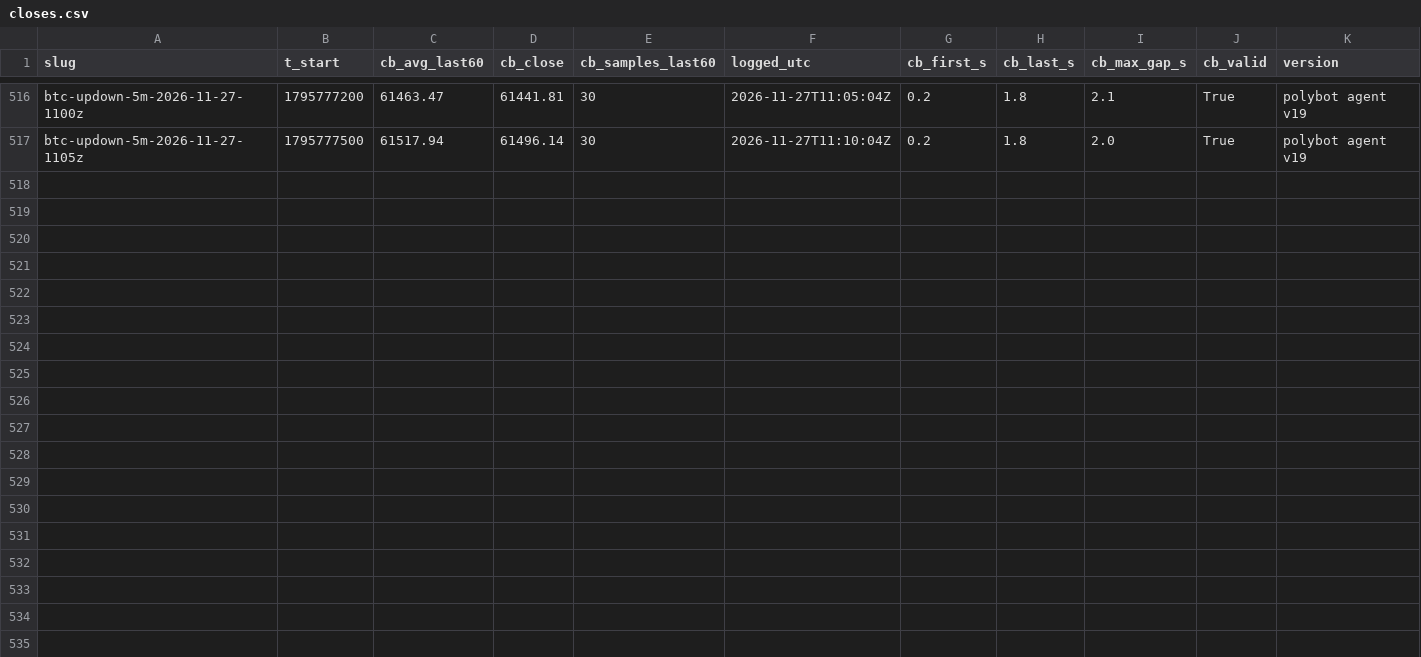
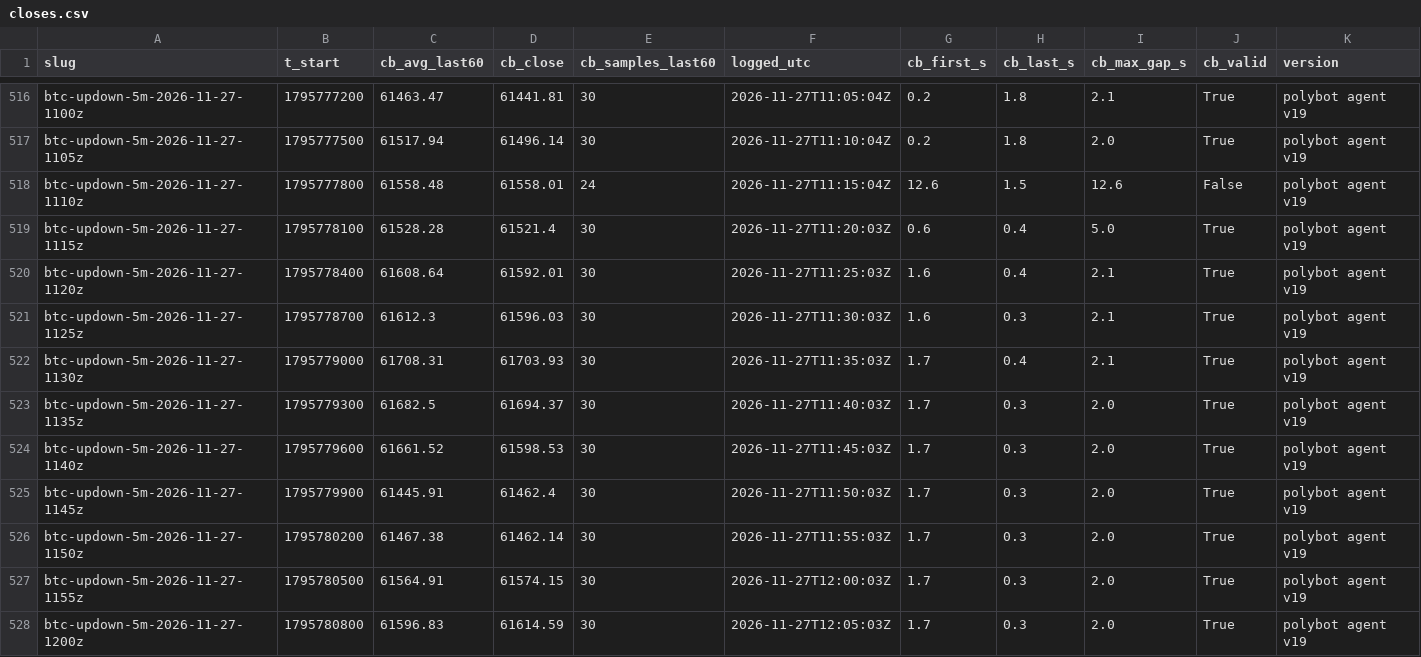
Before and after one commit to j42002/polybot, a CSV file: data/closes.csv, drawn as a sheet; only a part is shown, gaps mark what is left out; the diff names each change by its address in the sheet, - before the commit and + after, or states it on an @@ line.

Commit message:
polybot data 2026-11-27T12:09Z

```diff
--- a/data/closes.csv
+++ b/data/closes.csv
+row 518: btc-updown-5m-2026-11-27-1110z | 1795777800 | 61558.48 | 61558.01 | 24 | 2026-11-27T11:15:04Z | 12.6 | 1.5 | 12.6 | False | polybot agent v19
+row 519: btc-updown-5m-2026-11-27-1115z | 1795778100 | 61528.28 | 61521.4 | 30 | 2026-11-27T11:20:03Z | 0.6 | 0.4 | 5.0 | True | polybot agent v19
+row 520: btc-updown-5m-2026-11-27-1120z | 1795778400 | 61608.64 | 61592.01 | 30 | 2026-11-27T11:25:03Z | 1.6 | 0.4 | 2.1 | True | polybot agent v19
+row 521: btc-updown-5m-2026-11-27-1125z | 1795778700 | 61612.3 | 61596.03 | 30 | 2026-11-27T11:30:03Z | 1.6 | 0.3 | 2.1 | True | polybot agent v19
+row 522: btc-updown-5m-2026-11-27-1130z | 1795779000 | 61708.31 | 61703.93 | 30 | 2026-11-27T11:35:03Z | 1.7 | 0.4 | 2.1 | True | polybot agent v19
+row 523: btc-updown-5m-2026-11-27-1135z | 1795779300 | 61682.5 | 61694.37 | 30 | 2026-11-27T11:40:03Z | 1.7 | 0.3 | 2.0 | True | polybot agent v19
+row 524: btc-updown-5m-2026-11-27-1140z | 1795779600 | 61661.52 | 61598.53 | 30 | 2026-11-27T11:45:03Z | 1.7 | 0.3 | 2.0 | True | polybot agent v19
+row 525: btc-updown-5m-2026-11-27-1145z | 1795779900 | 61445.91 | 61462.4 | 30 | 2026-11-27T11:50:03Z | 1.7 | 0.3 | 2.0 | True | polybot agent v19
+row 526: btc-updown-5m-2026-11-27-1150z | 1795780200 | 61467.38 | 61462.14 | 30 | 2026-11-27T11:55:03Z | 1.7 | 0.3 | 2.0 | True | polybot agent v19
+row 527: btc-updown-5m-2026-11-27-1155z | 1795780500 | 61564.91 | 61574.15 | 30 | 2026-11-27T12:00:03Z | 1.7 | 0.3 | 2.0 | True | polybot agent v19
+row 528: btc-updown-5m-2026-11-27-1200z | 1795780800 | 61596.83 | 61614.59 | 30 | 2026-11-27T12:05:03Z | 1.7 | 0.3 | 2.0 | True | polybot agent v19
```
Also changed, not shown: data/loop_stats.csv, data/results.csv, 4 other files.
